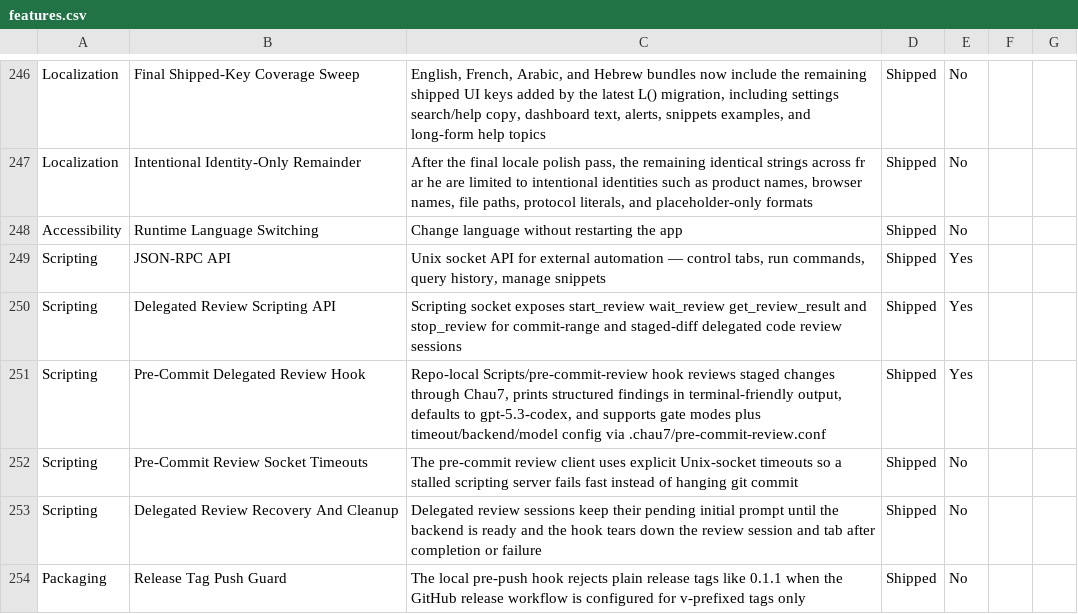
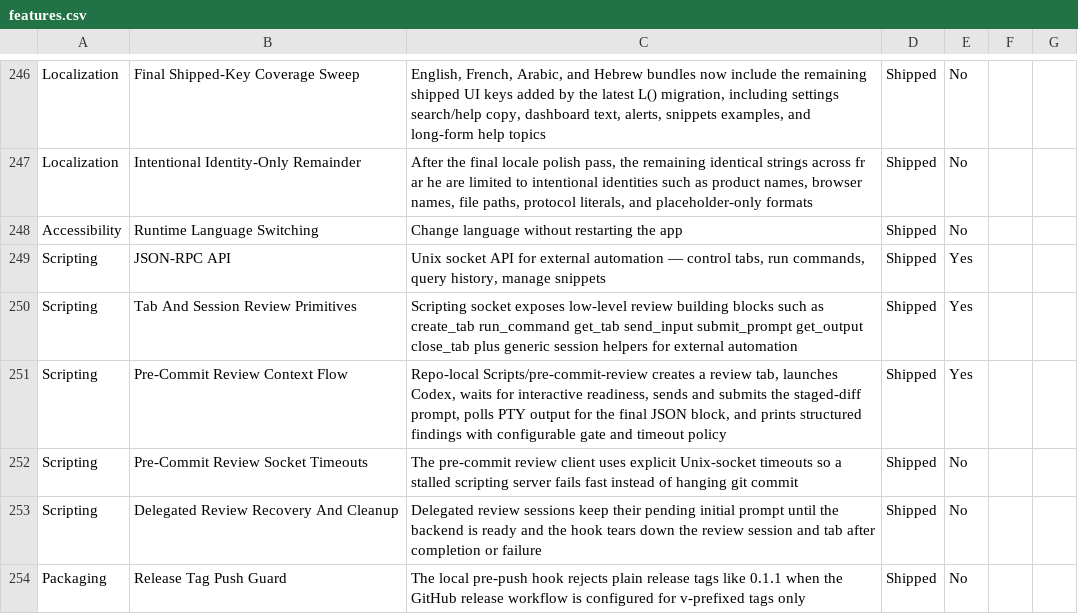
Before and after one commit to Aeptus/chau7, a CSV file: apps/chau7-macos/docs/features.csv, drawn as a sheet; only a part is shown, gaps mark what is left out.

Commit message:
Rebuild pre-commit review around tab-driven Codex flow

```diff
--- a/apps/chau7-macos/docs/features.csv
+++ b/apps/chau7-macos/docs/features.csv
@@ -249,4 +249,4 @@ Accessibility,Runtime Language Switching,Change language without restarting the
 Scripting,JSON-RPC API,"Unix socket API for external automation — control tabs, run commands, query history, manage snippets",Shipped,Yes
-Scripting,Delegated Review Scripting API,"Scripting socket exposes start_review wait_review get_review_result and stop_review for commit-range and staged-diff delegated code review sessions",Shipped,Yes
-Scripting,Pre-Commit Delegated Review Hook,"Repo-local Scripts/pre-commit-review hook reviews staged changes through Chau7, prints structured findings in terminal-friendly output, defaults to gpt-5.3-codex, and supports gate modes plus timeout/backend/model config via .chau7/pre-commit-review.conf",Shipped,Yes
+Scripting,Tab And Session Review Primitives,"Scripting socket exposes low-level review building blocks such as create_tab run_command get_tab send_input submit_prompt get_output close_tab plus generic session helpers for external automation",Shipped,Yes
+Scripting,Pre-Commit Review Context Flow,"Repo-local Scripts/pre-commit-review creates a review tab, launches Codex, waits for interactive readiness, sends and submits the staged-diff prompt, polls PTY output for the final JSON block, and prints structured findings with configurable gate and timeout policy",Shipped,Yes
 Scripting,Pre-Commit Review Socket Timeouts,"The pre-commit review client uses explicit Unix-socket timeouts so a stalled scripting server fails fast instead of hanging git commit",Shipped,No
```
Also changed, not shown: 3 other files.
